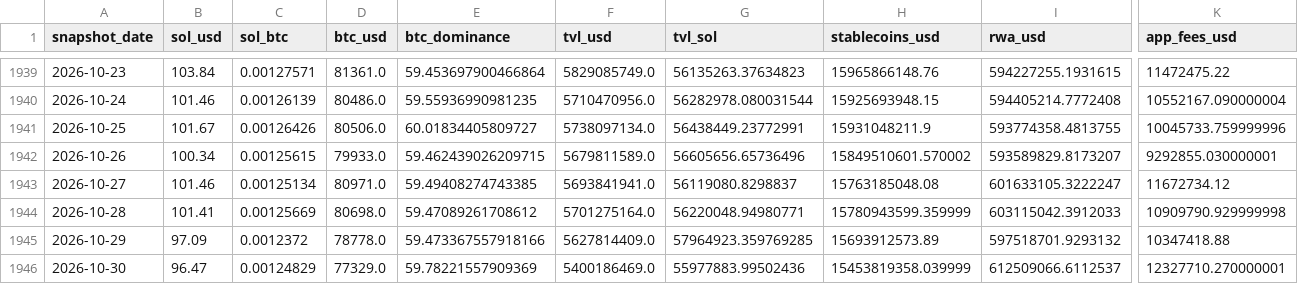
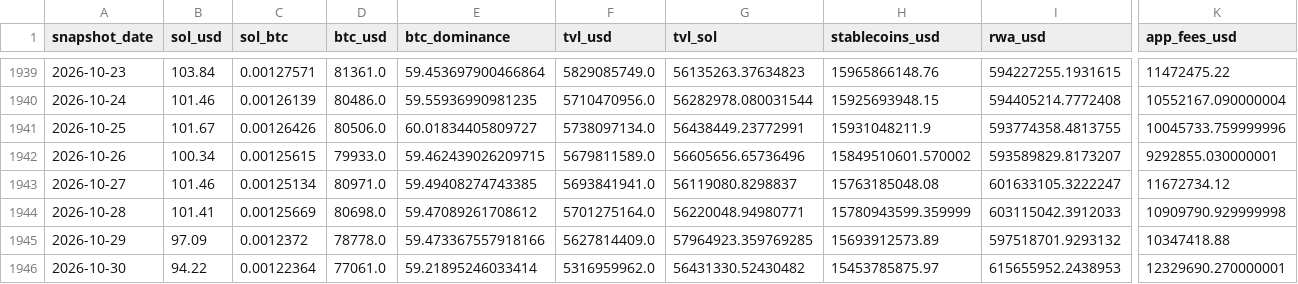
Before and after one commit to derbariton-spec/solana_monitor, a CSV file: data/solana_fundamentals.csv, drawn as a sheet; only a part is shown, gaps mark what is left out; the diff covers the shown part only; the diff names each change by its address in the sheet, - before the commit and + after, or states it on an @@ line.

```diff
--- a/data/solana_fundamentals.csv
+++ b/data/solana_fundamentals.csv
-B1946 (sol_usd): 96.47
+B1946 (sol_usd): 94.22
-C1946 (sol_btc): 0.00124829
+C1946 (sol_btc): 0.00122364
-D1946 (btc_usd): 77329.0
+D1946 (btc_usd): 77061.0
-E1946 (btc_dominance): 59.78221557909369
+E1946 (btc_dominance): 59.21895246033414
-F1946 (tvl_usd): 5400186469.0
+F1946 (tvl_usd): 5316959962.0
-G1946 (tvl_sol): 55977883.99502436
+G1946 (tvl_sol): 56431330.52430482
-H1946 (stablecoins_usd): 15453819358.039999
+H1946 (stablecoins_usd): 15453785875.97
-I1946 (rwa_usd): 612509066.6112537
+I1946 (rwa_usd): 615655952.2438953
-K1946 (app_fees_usd): 12327710.270000001
+K1946 (app_fees_usd): 12329690.270000001
```
Also changed, not shown: 4 edited cells elsewhere in this file.
